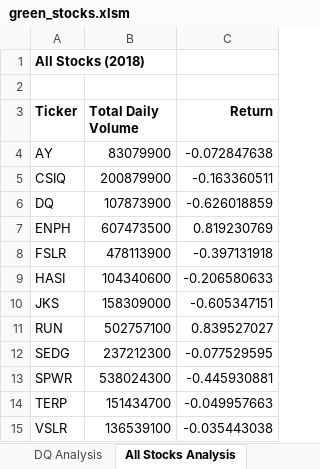
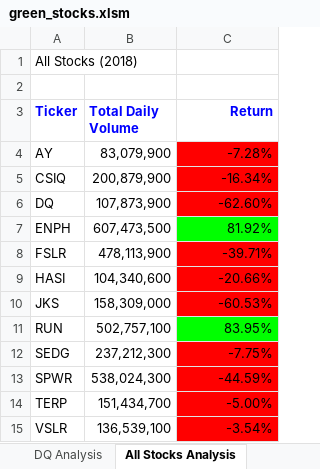
Before and after one commit to SilviaEiden/stock-analysis, an Excel workbook: green_stocks.xlsm, sheet All Stocks Analysis, drawn as a sheet; values as stored, in another font and other column widths than the file's, no borders; the diff names each change by its address in the sheet, - before the commit and + after, or states it on an @@ line.

Commit message:
All Stocks Analysis sheet has been formatted.

```diff
--- a/green_stocks.xlsm (sheet All Stocks Analysis)
+++ b/green_stocks.xlsm (sheet All Stocks Analysis)
-A1 bold: on
+A1 bold: off
-A3:C3 text colour: black
+A3:C3 text colour: #0000FF
-B4 (Total Daily Volume): 83079900
+B4 (Total Daily Volume): 83,079,900
-C4 (Return): -0.072847638
+C4 (Return): -7.28%
-C4:C6 fill: none
+C4:C6 fill: #FF0000
-B5 (Total Daily Volume): 200879900
+B5 (Total Daily Volume): 200,879,900
-C5 (Return): -0.163360511
+C5 (Return): -16.34%
-B6 (Total Daily Volume): 107873900
+B6 (Total Daily Volume): 107,873,900
-C6 (Return): -0.626018859
+C6 (Return): -62.60%
-B7 (Total Daily Volume): 607473500
+B7 (Total Daily Volume): 607,473,500
-C7 (Return): 0.819230769
+C7 (Return): 81.92%
-C7 fill: none
+C7 fill: #00FF00
-B8 (Total Daily Volume): 478113900
+B8 (Total Daily Volume): 478,113,900
-C8 (Return): -0.397131918
+C8 (Return): -39.71%
-C8:C10 fill: none
+C8:C10 fill: #FF0000
-B9 (Total Daily Volume): 104340600
+B9 (Total Daily Volume): 104,340,600
-C9 (Return): -0.206580633
+C9 (Return): -20.66%
-B10 (Total Daily Volume): 158309000
+B10 (Total Daily Volume): 158,309,000
-C10 (Return): -0.605347151
+C10 (Return): -60.53%
-B11 (Total Daily Volume): 502757100
+B11 (Total Daily Volume): 502,757,100
-C11 (Return): 0.839527027
+C11 (Return): 83.95%
-C11 fill: none
+C11 fill: #00FF00
-B12 (Total Daily Volume): 237212300
+B12 (Total Daily Volume): 237,212,300
-C12 (Return): -0.077529595
+C12 (Return): -7.75%
-C12:C15 fill: none
+C12:C15 fill: #FF0000
-B13 (Total Daily Volume): 538024300
+B13 (Total Daily Volume): 538,024,300
-C13 (Return): -0.445930881
+C13 (Return): -44.59%
-B14 (Total Daily Volume): 151434700
+B14 (Total Daily Volume): 151,434,700
-C14 (Return): -0.049957663
+C14 (Return): -5.00%
-B15 (Total Daily Volume): 136539100
+B15 (Total Daily Volume): 136,539,100
-C15 (Return): -0.035443038
+C15 (Return): -3.54%
```
Also changed, not shown: sheet DQ Analysis.
